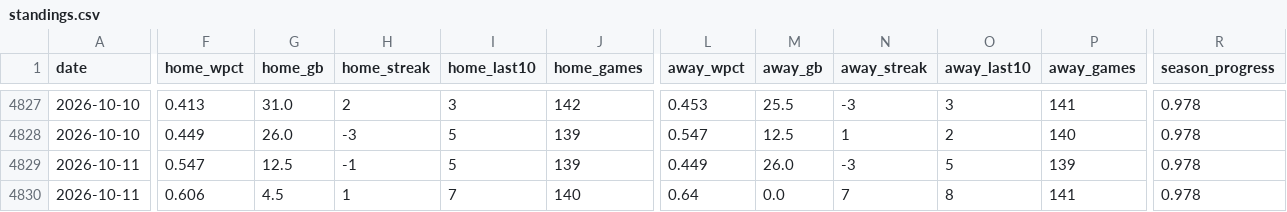
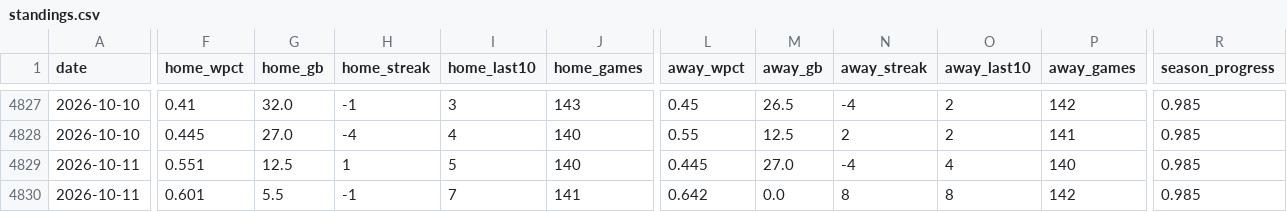
Before and after one commit to KENNYSOFT/kbo-crowd, a CSV file: data/standings.csv, drawn as a sheet; only a part is shown, gaps mark what is left out; the diff covers the shown part only; the diff names each change by its address in the sheet, - before the commit and + after, or states it on an @@ line.

```diff
--- a/data/standings.csv
+++ b/data/standings.csv
-F4827 (home_wpct): 0.413
+F4827 (home_wpct): 0.41
-G4827 (home_gb): 31.0
+G4827 (home_gb): 32.0
-H4827 (home_streak): 2
+H4827 (home_streak): -1
-J4827 (home_games): 142
+J4827 (home_games): 143
-L4827 (away_wpct): 0.453
+L4827 (away_wpct): 0.45
-M4827 (away_gb): 25.5
+M4827 (away_gb): 26.5
-N4827 (away_streak): -3
+N4827 (away_streak): -4
-O4827 (away_last10): 3
+O4827 (away_last10): 2
-P4827 (away_games): 141
+P4827 (away_games): 142
-R4827:R4830 (season_progress): 0.978
+R4827:R4830 (season_progress): 0.985
-F4828 (home_wpct): 0.449
+F4828 (home_wpct): 0.445
-G4828 (home_gb): 26.0
+G4828 (home_gb): 27.0
-H4828 (home_streak): -3
+H4828 (home_streak): -4
-I4828 (home_last10): 5
+I4828 (home_last10): 4
-J4828:J4829 (home_games): 139
+J4828:J4829 (home_games): 140
-L4828 (away_wpct): 0.547
+L4828 (away_wpct): 0.55
-N4828 (away_streak): 1
+N4828 (away_streak): 2
-P4828 (away_games): 140
+P4828 (away_games): 141
-F4829 (home_wpct): 0.547
+F4829 (home_wpct): 0.551
-H4829 (home_streak): -1
+H4829 (home_streak): 1
-L4829 (away_wpct): 0.449
+L4829 (away_wpct): 0.445
-M4829 (away_gb): 26.0
+M4829 (away_gb): 27.0
-N4829 (away_streak): -3
+N4829 (away_streak): -4
-O4829 (away_last10): 5
+O4829 (away_last10): 4
-P4829 (away_games): 139
+P4829 (away_games): 140
-F4830 (home_wpct): 0.606
+F4830 (home_wpct): 0.601
-G4830 (home_gb): 4.5
+G4830 (home_gb): 5.5
-H4830 (home_streak): 1
+H4830 (home_streak): -1
-J4830 (home_games): 140
+J4830 (home_games): 141
-L4830 (away_wpct): 0.64
+L4830 (away_wpct): 0.642
-N4830 (away_streak): 7
+N4830 (away_streak): 8
-P4830 (away_games): 141
+P4830 (away_games): 142
```
Also changed, not shown: 63 edited cells elsewhere in this file, data/dataset.csv, data/games.csv, 2 other files.
